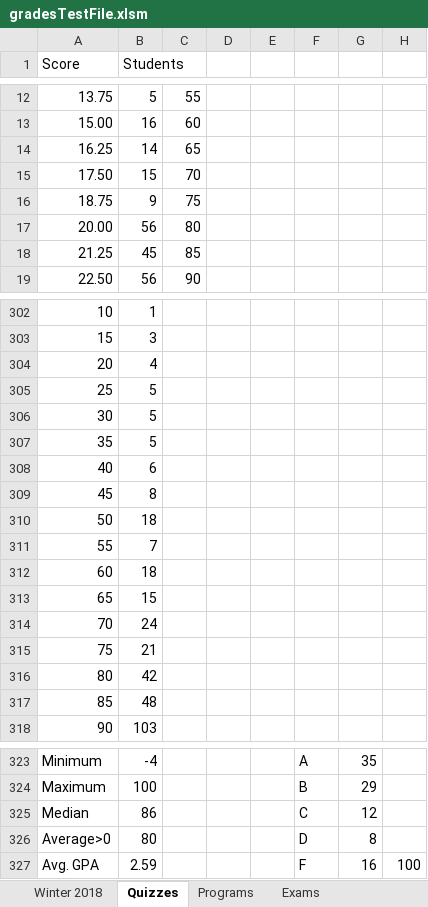
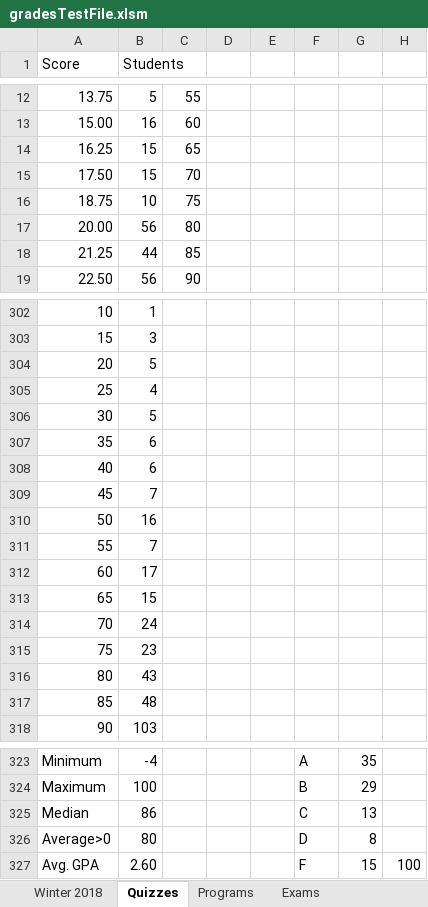
Before and after one commit to ChaseC99/ICS33-Grade-Viewer, an Excel workbook: gradesTestFile.xlsm, sheet Quizzes, drawn as a sheet; only a part is shown, gaps mark what is left out; values as stored, in another font and other column widths than the file's, no borders; charts and pictures not drawn; the diff covers the shown part only; the diff names each change by its address in the sheet, - before the commit and + after, or states it on an @@ line.

```diff
--- a/gradesTestFile.xlsm (sheet Quizzes)
+++ b/gradesTestFile.xlsm (sheet Quizzes)
-B14 (Students): 14
+B14 (Students): 15
-B16 (Students): 9
+B16 (Students): 10
-B18 (Students): 45
+B18 (Students): 44
-B304 (Students): 4
+B304 (Students): 5
-B305 (Students): 5
+B305 (Students): 4
-B307 (Students): 5
+B307 (Students): 6
-B309 (Students): 8
+B309 (Students): 7
-B310 (Students): 18
+B310 (Students): 16
-B312 (Students): 18
+B312 (Students): 17
-B315 (Students): 21
+B315 (Students): 23
-B316 (Students): 42
+B316 (Students): 43
-G325: 12
+G325: 13
-B327 (Students): 2.59
+B327 (Students): 2.60
-G327: 16
+G327: 15
```
Also changed, not shown: 5 edited cells elsewhere in this sheet, sheet Winter 2018, sheet Exams, sheet Programs, formulas that keep their value, hidden cells, charts or pictures.
